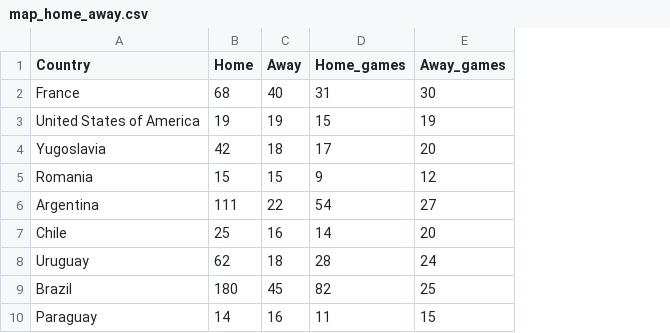
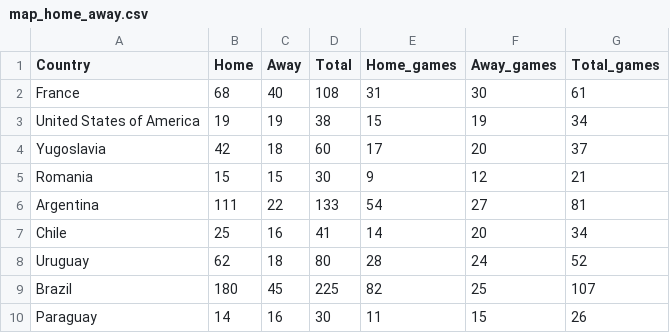
Before and after one commit to Ankush-De/3179, a CSV file: Data_Vis_2/data/map_home_away.csv, drawn as a sheet; only a part is shown; the diff names each change by its address in the sheet, - before the commit and + after, or states it on an @@ line.

```diff
--- a/Data_Vis_2/data/map_home_away.csv
+++ b/Data_Vis_2/data/map_home_away.csv
+column D (Total), rows 2-10: 108 | 38 | 60 | 30 | 133 | 41 | 80 | 225 | 30
+column G (Total_games), rows 2-10: 61 | 34 | 37 | 21 | 81 | 34 | 52 | 107 | 26
```
Also changed, not shown: 2 other files.
